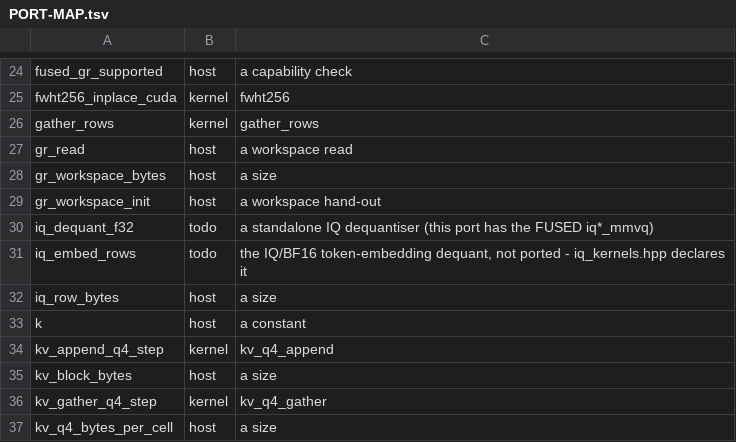
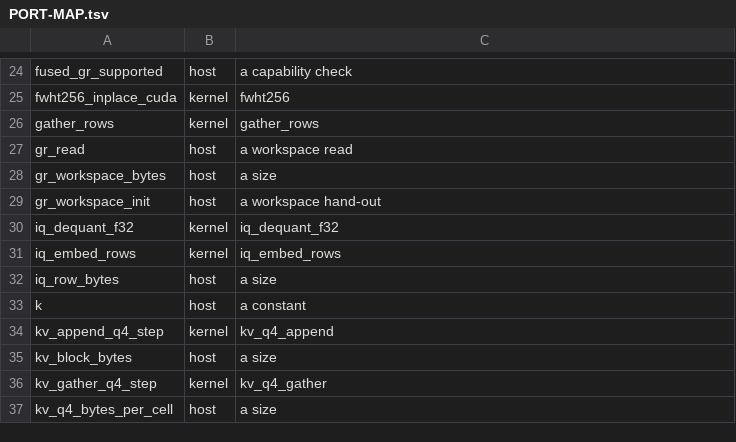
Before and after one commit to rwkeyes/Strata_Dirigo, a TSV file: ports/vulkan/PORT-MAP.tsv, drawn as a sheet; only a part is shown, gaps mark what is left out.

Commit message:
vulkan: M-A 4/10 + 5/10 - the standalone IQ/BF16 dequantiser and the embedding gather
iq_dequant_f32 and iq_embed_rows, the pair the decode path needs first: the engine's
dq_dispatch<float> (src/kernels/cuda/iq_kernels.cu:1643,:1848) as a STANDALONE decoder, and
embed_rows_kernel (:1830) - rows tokens[t] of a GGUF table, row_bytes apart - built on it.
The port had only the FUSED iq*_mmvq dots until now.

The decode lives ONCE in shaders/common/iq_dequant.glsl and keeps the engine's own tid 0..31
mapping (il=tid/8, ib=tid%8, the inner j loop, each case's output position) rather than
re-deriving a block layout - the port's worst bug class.  32 active lanes inside a 256-lane
workgroup, so run_gate.sh's single workgroup-size rule still holds.

One arm per format, 14 formats (the is_iq types whose grid harness/iq_grids.hpp carries, plus
BF16): BF16 IQ4_NL IQ4_XS Q8_0 Q5_0 Q5_1 Q2_0 Q4_K Q5_K Q3_K IQ3_XXS IQ3_S IQ2_S IQ1_M.
IQ2_XXS (16) and IQ2_XS (17) stay todo - their grids are not in the generated table and neither
shader claims them.  The case transcribes each dq_* body as the host oracle and compares
bit-exactly; the fixture puts a known finite fp16 scale in every scale field and varies the
pattern with the superblock and the row seed; iq_embed_rows gates the row stride and a
DERANGEMENT token list.

Falsified: inject-verify.sh iq-dequant-iq1m-grid-high -> FAIL iq_dequant_f32: IQ1_M 310/768
worst 2.34e+05; iq-embed-rows-identity -> FAIL iq_embed_rows: BF16 0/3072 worst 6.58e+04.
The first targets a shared INCLUDE, so the script now compiles the shader that INCLUDES a changed
common/ file instead of reporting DID NOT COMPILE on a file with no #version.

Measured: vega Arc 314/0/0 (run_gate.sh exit 0), llvmpipe 302/0/3, radeon-iGPU 305/0/2;
z820b radeon_icd (7900 XTX) 310/0/1, lvp 302/0/3, nvidia 305/0/2.  +30 verdicts on every
implementation, all bit-exact against the oracle.

```diff
--- a/ports/vulkan/PORT-MAP.tsv
+++ b/ports/vulkan/PORT-MAP.tsv
@@ -29,4 +29,4 @@ gr_workspace_bytes	host	a size
 gr_workspace_init	host	a workspace hand-out
-iq_dequant_f32	todo	a standalone IQ dequantiser (this port has the FUSED iq*_mmvq)
-iq_embed_rows	todo	the IQ/BF16 token-embedding dequant, not ported - iq_kernels.hpp declares it
+iq_dequant_f32	kernel	iq_dequant_f32
+iq_embed_rows	kernel	iq_embed_rows
 iq_row_bytes	host	a size
```
Also changed, not shown: 7 other files.
